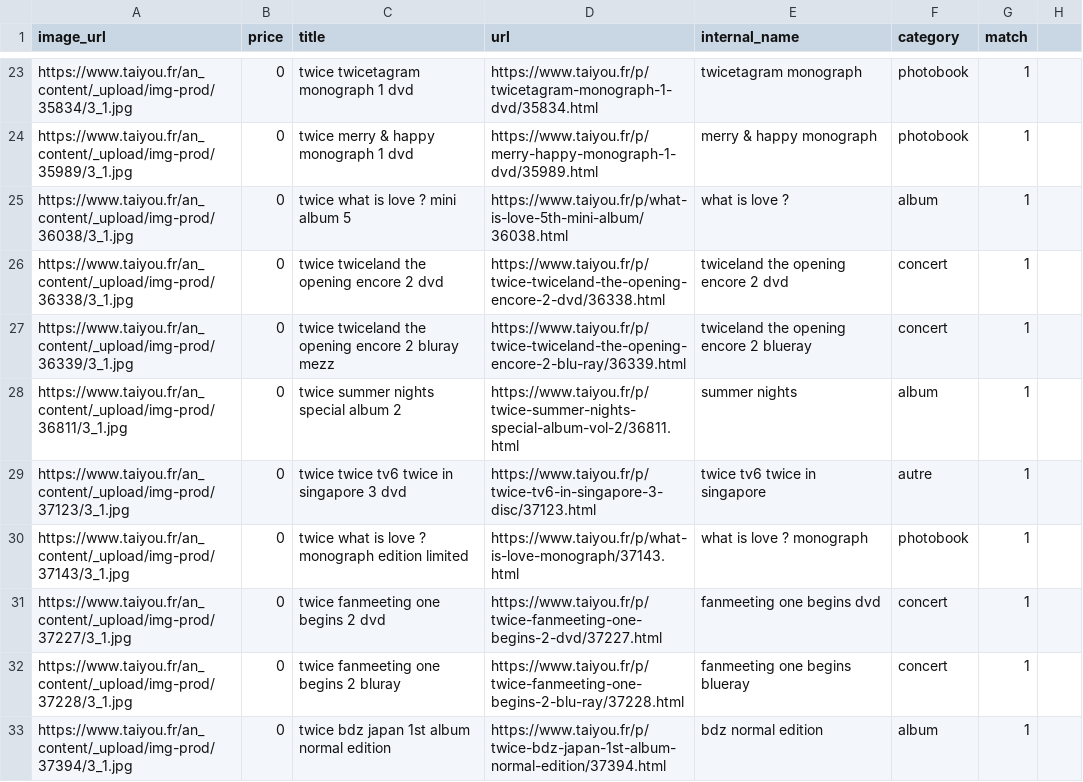
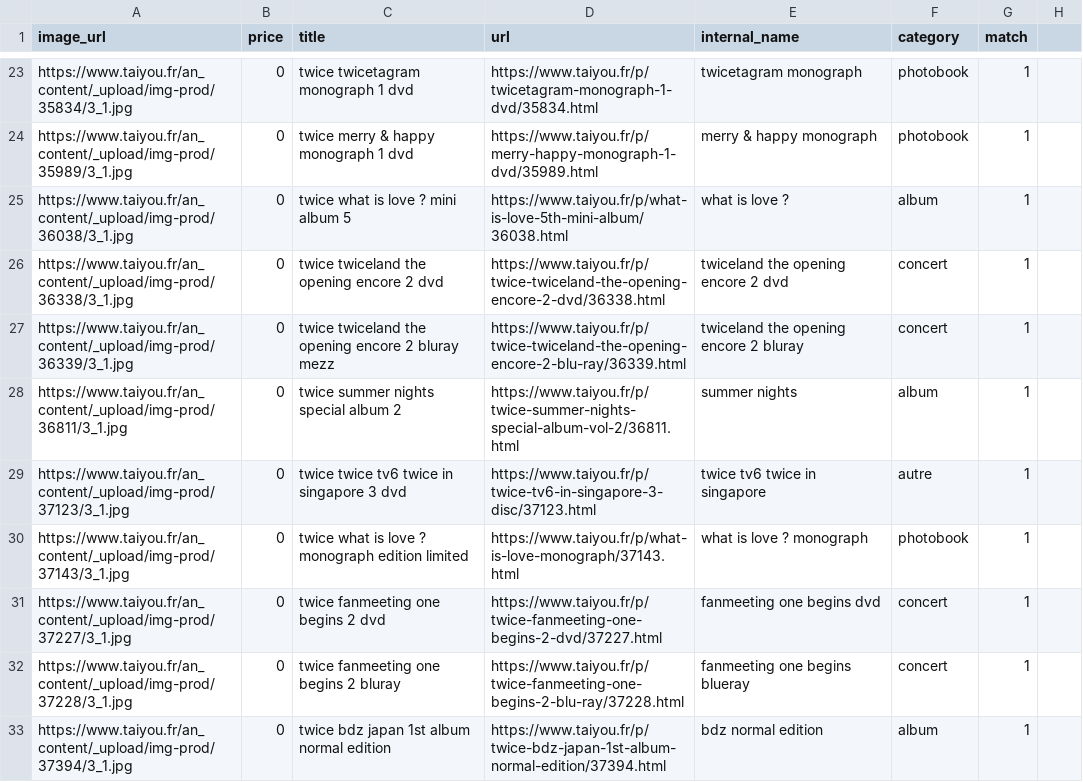
Before and after one commit to Lam-Jeff/web-scraping, a CSV file: price_comparison/dataset.csv, drawn as a sheet; only a part is shown, gaps mark what is left out; the diff covers the shown part only.

```diff
--- a/price_comparison/dataset.csv
+++ b/price_comparison/dataset.csv
@@ -26,3 +26,3 @@ https://www.taiyou.fr/an_content/_upload/img-prod/36038/3_1.jpg,0,twice  what is
 https://www.taiyou.fr/an_content/_upload/img-prod/36338/3_1.jpg,0,twice  twiceland  the opening encore 2 dvd,https://www.taiyou.fr/p/twice-twiceland-the-opening-encore-2-dvd/36338.html,twiceland the opening encore 2 dvd,concert,1
-https://www.taiyou.fr/an_content/_upload/img-prod/36339/3_1.jpg,0,twice  twiceland  the opening encore 2 bluray mezz,https://www.taiyou.fr/p/twice-twiceland-the-opening-encore-2-blu-ray/36339.html,twiceland the opening encore 2 blueray,concert,1
+https://www.taiyou.fr/an_content/_upload/img-prod/36339/3_1.jpg,0,twice  twiceland  the opening encore 2 bluray mezz,https://www.taiyou.fr/p/twice-twiceland-the-opening-encore-2-blu-ray/36339.html,twiceland the opening encore 2 bluray,concert,1
 https://www.taiyou.fr/an_content/_upload/img-prod/36811/3_1.jpg,0,twice  summer nights  special album  2,https://www.taiyou.fr/p/twice-summer-nights-special-album-vol-2/36811.html,summer nights,album,1
```
Also changed, not shown: 37 edited cells elsewhere in this file.
